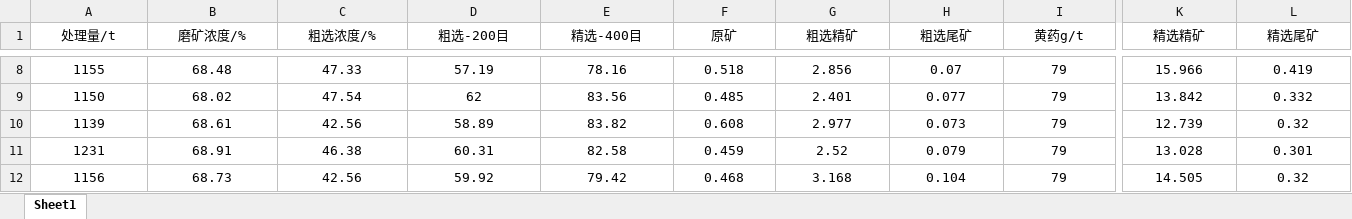
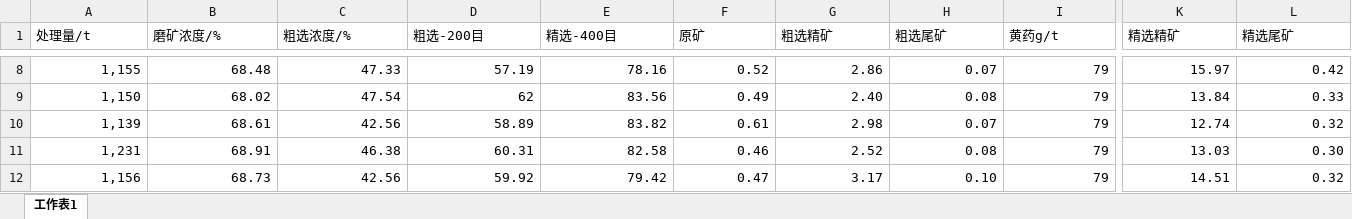
Before and after one commit to yuyouyu32/CuRatePredictor, an Excel workbook: data/data.xlsx, sheet 工作表1, drawn as a sheet; only a part is shown, gaps mark what is left out; values as stored, in another font and other column widths than the file's, no borders; the diff covers the shown part only; the diff names each change by its address in the sheet, - before the commit and + after, or states it on an @@ line.

```diff
--- a/data/data.xlsx (sheet 工作表1)
+++ b/data/data.xlsx (sheet 工作表1)
-sheet tab: Sheet1
+sheet tab: 工作表1
-A1:L1 alignment: center
+A1:L1 alignment: left
-A8:L12 alignment: center
+A8:L12 alignment: right
-A8 (处理量/t): 1155
+A8 (处理量/t): 1,155
-F8 (原矿): 0.518
+F8 (原矿): 0.52
-G8 (粗选精矿): 2.856
+G8 (粗选精矿): 2.86
-K8 (精选精矿): 15.966
+K8 (精选精矿): 15.97
-L8 (精选尾矿): 0.419
+L8 (精选尾矿): 0.42
-A9 (处理量/t): 1150
+A9 (处理量/t): 1,150
-F9 (原矿): 0.485
+F9 (原矿): 0.49
-G9 (粗选精矿): 2.401
+G9 (粗选精矿): 2.40
-H9 (粗选尾矿): 0.077
+H9 (粗选尾矿): 0.08
-K9 (精选精矿): 13.842
+K9 (精选精矿): 13.84
-L9 (精选尾矿): 0.332
+L9 (精选尾矿): 0.33
-A10 (处理量/t): 1139
+A10 (处理量/t): 1,139
-F10 (原矿): 0.608
+F10 (原矿): 0.61
-G10 (粗选精矿): 2.977
+G10 (粗选精矿): 2.98
-H10 (粗选尾矿): 0.073
+H10 (粗选尾矿): 0.07
-K10 (精选精矿): 12.739
+K10 (精选精矿): 12.74
-A11 (处理量/t): 1231
+A11 (处理量/t): 1,231
-F11 (原矿): 0.459
+F11 (原矿): 0.46
-H11 (粗选尾矿): 0.079
+H11 (粗选尾矿): 0.08
-K11 (精选精矿): 13.028
+K11 (精选精矿): 13.03
-L11 (精选尾矿): 0.301
+L11 (精选尾矿): 0.30
-A12 (处理量/t): 1156
+A12 (处理量/t): 1,156
-F12 (原矿): 0.468
+F12 (原矿): 0.47
-G12 (粗选精矿): 3.168
+G12 (粗选精矿): 3.17
-H12 (粗选尾矿): 0.104
+H12 (粗选尾矿): 0.10
-K12 (精选精矿): 14.505
+K12 (精选精矿): 14.51
```
Also changed, not shown: 2 added rows, 2 removed rows, 78 edited cells and cell formats elsewhere in this sheet, formulas that keep their value, 20 other files.
